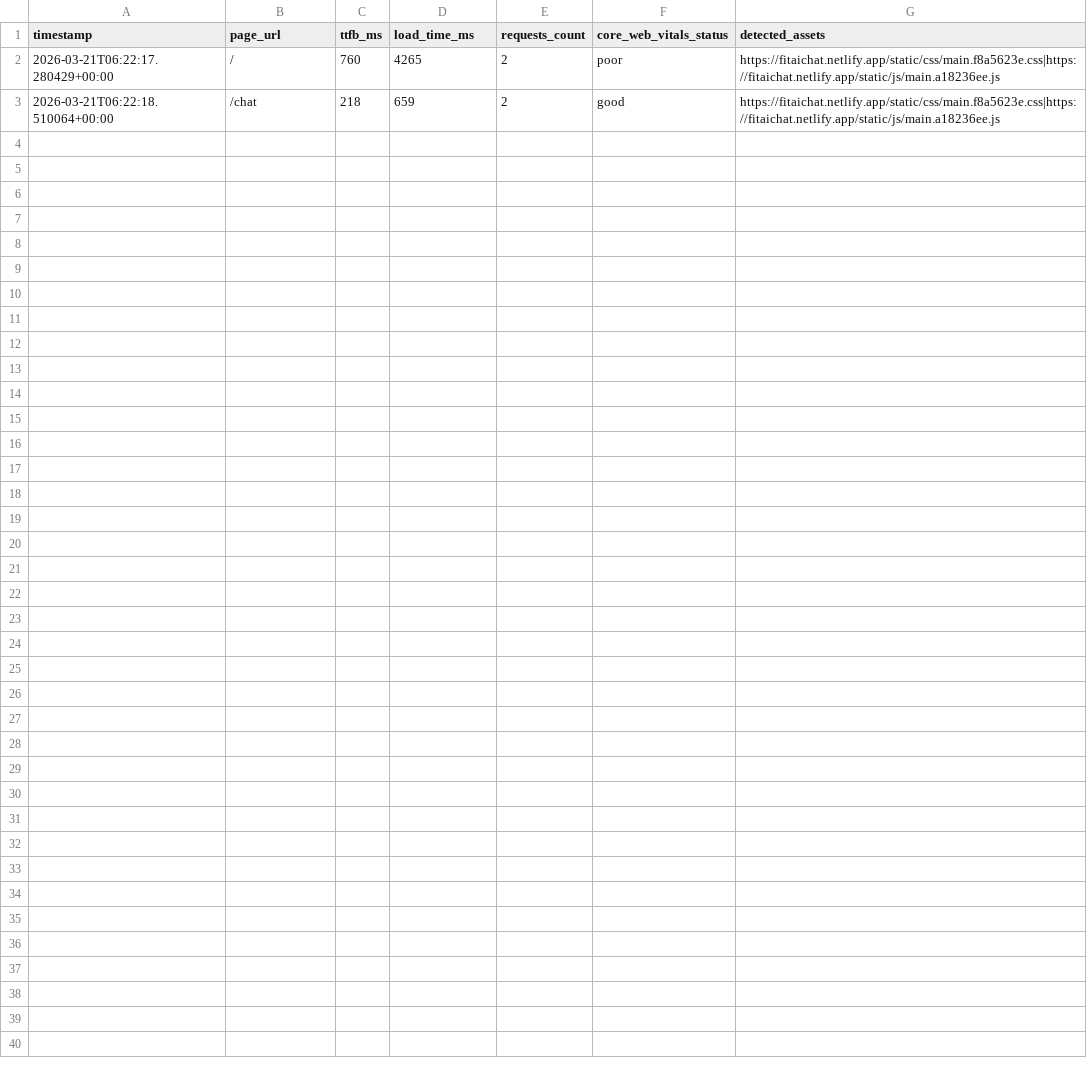
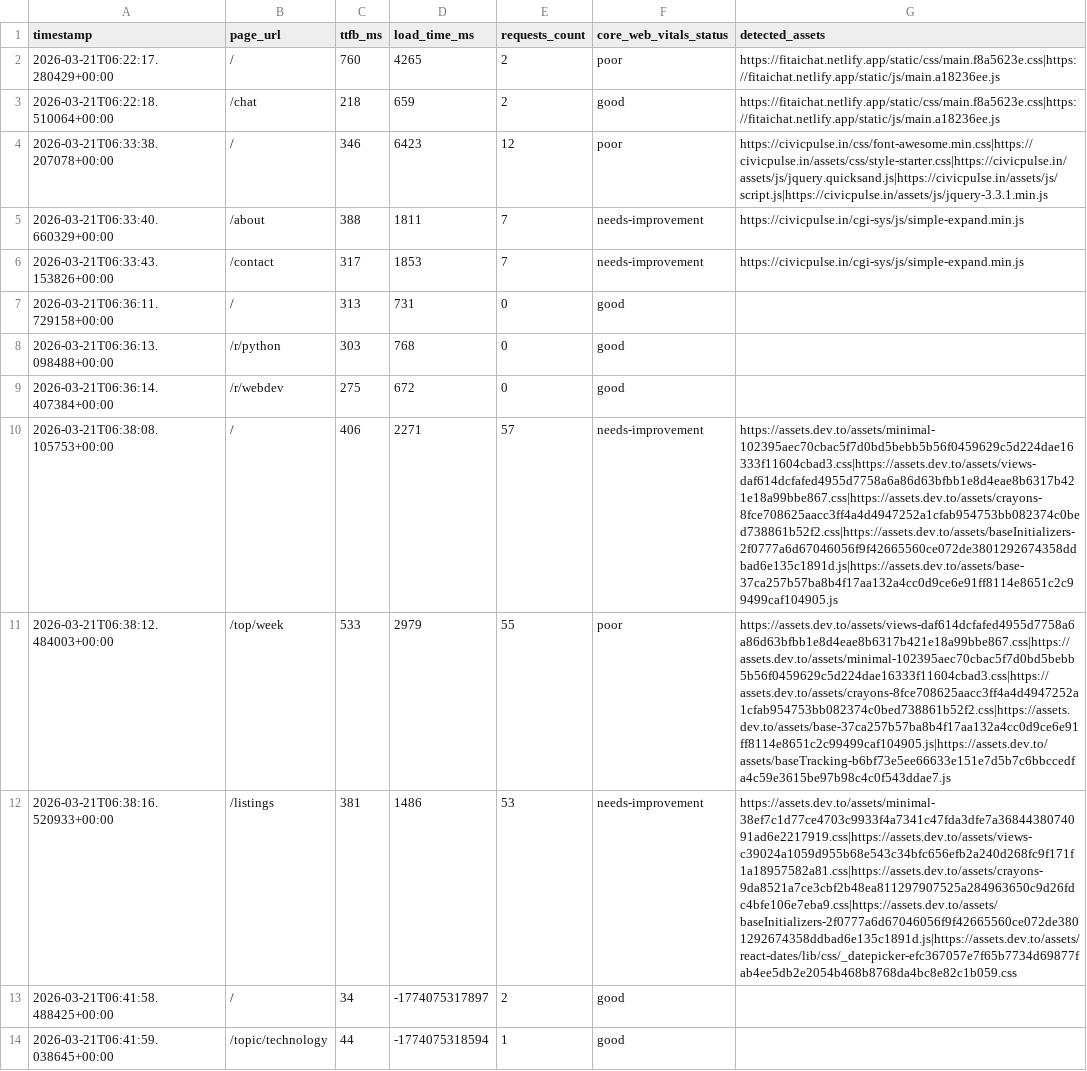
Before and after one commit to Niswan028/ai_ops_workflow_governor, a CSV file: data/performance_logs_history.csv, drawn as a sheet; only a part is shown; the diff covers the shown part only; the diff names each change by its address in the sheet, - before the commit and + after, or states it on an @@ line.

```diff
--- a/data/performance_logs_history.csv
+++ b/data/performance_logs_history.csv
+row 4: 2026-03-21T06:33:38.207078+00:00 | / | 346 | 6423 | 12 | poor | https://civicpulse.in/css/font-awesome.min.css|https://civicpulse.in/assets/css/style-starter.css|https://civicpulse.in/assets/js/jquery.quicksand.js|https://civicpulse.in/assets/js/script.js|https://civicpulse.in/assets/js/jquery-3.3.1.min.js
+row 5: 2026-03-21T06:33:40.660329+00:00 | /about | 388 | 1811 | 7 | needs-improvement | https://civicpulse.in/cgi-sys/js/simple-expand.min.js
+row 6: 2026-03-21T06:33:43.153826+00:00 | /contact | 317 | 1853 | 7 | needs-improvement | https://civicpulse.in/cgi-sys/js/simple-expand.min.js
+row 7: 2026-03-21T06:36:11.729158+00:00 | / | 313 | 731 | 0 | good
+row 8: 2026-03-21T06:36:13.098488+00:00 | /r/python | 303 | 768 | 0 | good
+row 9: 2026-03-21T06:36:14.407384+00:00 | /r/webdev | 275 | 672 | 0 | good
+row 10: 2026-03-21T06:38:08.105753+00:00 | / | 406 | 2271 | 57 | needs-improvement | https://assets.dev.to/assets/minimal-102395aec70cbac5f7d0bd5bebb5b56f0459629c5d224dae16333f11604cbad3.css|https://assets.dev.to/assets/views-daf614dcfafed4955d7758a6a86d63bfbb1e8d4eae8b6317b421e18a99bbe867.css|https://assets.dev.to/assets/crayons-8fce708625aacc3ff4a4d4947252a1cfab954753bb082374c0bed738861b52f2.css|https://assets.dev.to/assets/baseInitializers-2f0777a6d67046056f9f42665560ce072de3801292674358ddbad6e135c1891d.js|https://assets.dev.to/assets/base-37ca257b57ba8b4f17aa132a4cc0d9ce6e91ff8114e8651c2c99499caf104905.js
+row 11: 2026-03-21T06:38:12.484003+00:00 | /top/week | 533 | 2979 | 55 | poor | https://assets.dev.to/assets/views-daf614dcfafed4955d7758a6a86d63bfbb1e8d4eae8b6317b421e18a99bbe867.css|https://assets.dev.to/assets/minimal-102395aec70cbac5f7d0bd5bebb5b56f0459629c5d224dae16333f11604cbad3.css|https://assets.dev.to/assets/crayons-8fce708625aacc3ff4a4d4947252a1cfab954753bb082374c0bed738861b52f2.css|https://assets.dev.to/assets/base-37ca257b57ba8b4f17aa132a4cc0d9ce6e91ff8114e8651c2c99499caf104905.js|https://assets.dev.to/assets/baseTracking-b6bf73e5ee66633e151e7d5b7c6bbccedfa4c59e3615be97b98c4c0f543ddae7.js
+row 12: 2026-03-21T06:38:16.520933+00:00 | /listings | 381 | 1486 | 53 | needs-improvement | https://assets.dev.to/assets/minimal-38ef7c1d77ce4703c9933f4a7341c47fda3dfe7a3684438074091ad6e2217919.css|https://assets.dev.to/assets/views-c39024a1059d955b68e543c34bfc656efb2a240d268fc9f171f1a18957582a81.css|https://assets.dev.to/assets/crayons-9da8521a7ce3cbf2b48ea811297907525a284963650c9d26fdc4bfe106e7eba9.css|https://assets.dev.to/assets/baseInitializers-2f0777a6d67046056f9f42665560ce072de3801292674358ddbad6e135c1891d.js|https://assets.dev.to/assets/react-dates/lib/css/_datepicker-efc367057e7f65b7734d69877fab4ee5db2e2054b468b8768da4bc8e82c1b059.css
+row 13: 2026-03-21T06:41:58.488425+00:00 | / | 34 | -1774075317897 | 2 | good
+row 14: 2026-03-21T06:41:59.038645+00:00 | /topic/technology | 44 | -1774075318594 | 1 | good
```
Also changed, not shown: 10 added rows elsewhere in this file, 7 other files.
